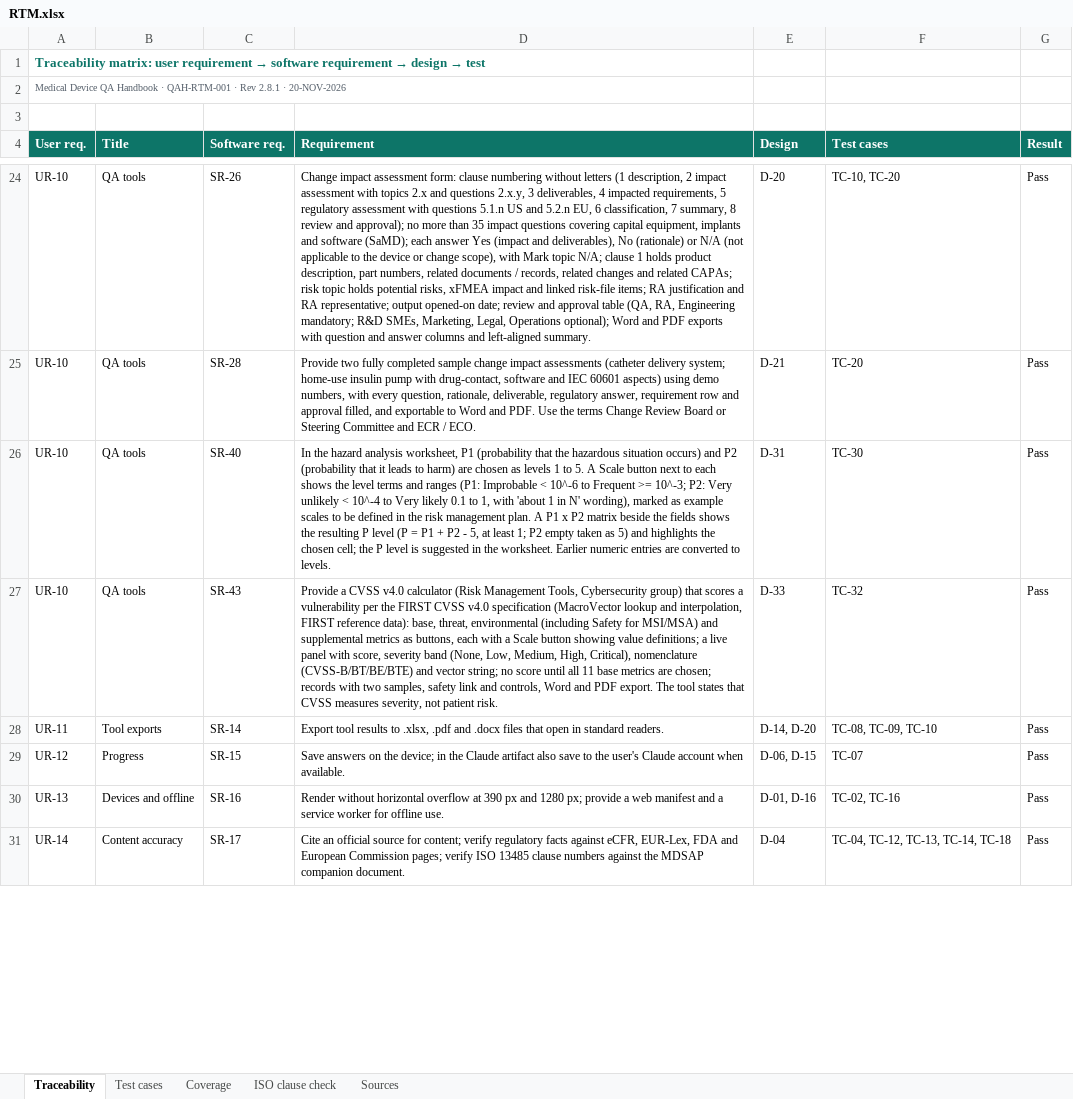
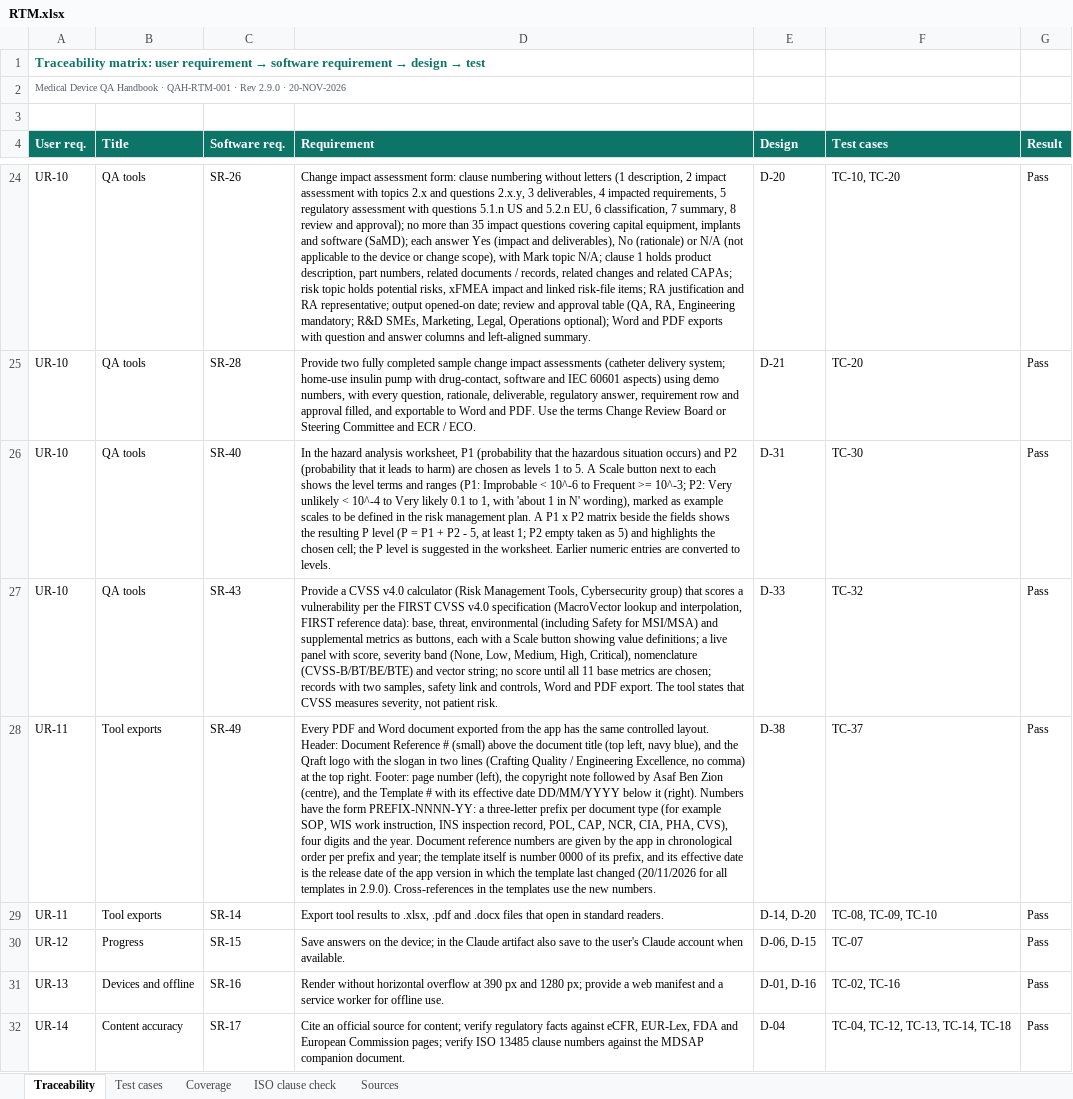
Before and after one commit to artisseri12asaf/qms-refresher, an Excel workbook: vv/RTM.xlsx, sheet Traceability, drawn as a sheet; only a part is shown, gaps mark what is left out; values as stored, in another font and other column widths than the file's, no borders; the diff covers the shown part only; the diff names each change by its address in the sheet, - before the commit and + after, or states it on an @@ line.

```diff
--- a/vv/RTM.xlsx (sheet Traceability)
+++ b/vv/RTM.xlsx (sheet Traceability)
-A2 (User req.): …· Rev 2.8.1 · 20-NOV-2026
+A2 (User req.): …· Rev 2.9.0 · 20-NOV-2026
+row 28: UR-11 | Tool exports | SR-49 | Every PDF and Word document exported from the app has the same controlled layout. Header: Document Reference # (small) above the document title (top left, navy blue), and the Qraft logo with the slogan in two lines (Crafting Quality / Engineering Excellence, no comma) at the top right. Footer: page number (left), the copyright note followed by Asaf Ben Zion (centre), and the Template # with its effective date DD/MM/YYYY below it (right). Numbers have the form PREFIX-NNNN-YY: a three-letter prefix per document type (for example SOP, WIS work instruction, INS inspection record, POL, CAP, NCR, CIA, PHA, CVS), four digits and the year. Document reference numbers are given by the app in chronological order per prefix and year; the template itself is number 0000 of its prefix, and its effective date is the release date of the app version in which the template last changed (20/11/2026 for all templates in 2.9.0). Cross-references in the templates use the new numbers. | D-38 | TC-37 | Pass
```
Also changed, not shown: 1 added row and 1 edited cell elsewhere in this sheet, sheet Test cases, sheet Coverage, sheet Sources, sheet ISO clause check, 15 other files.
